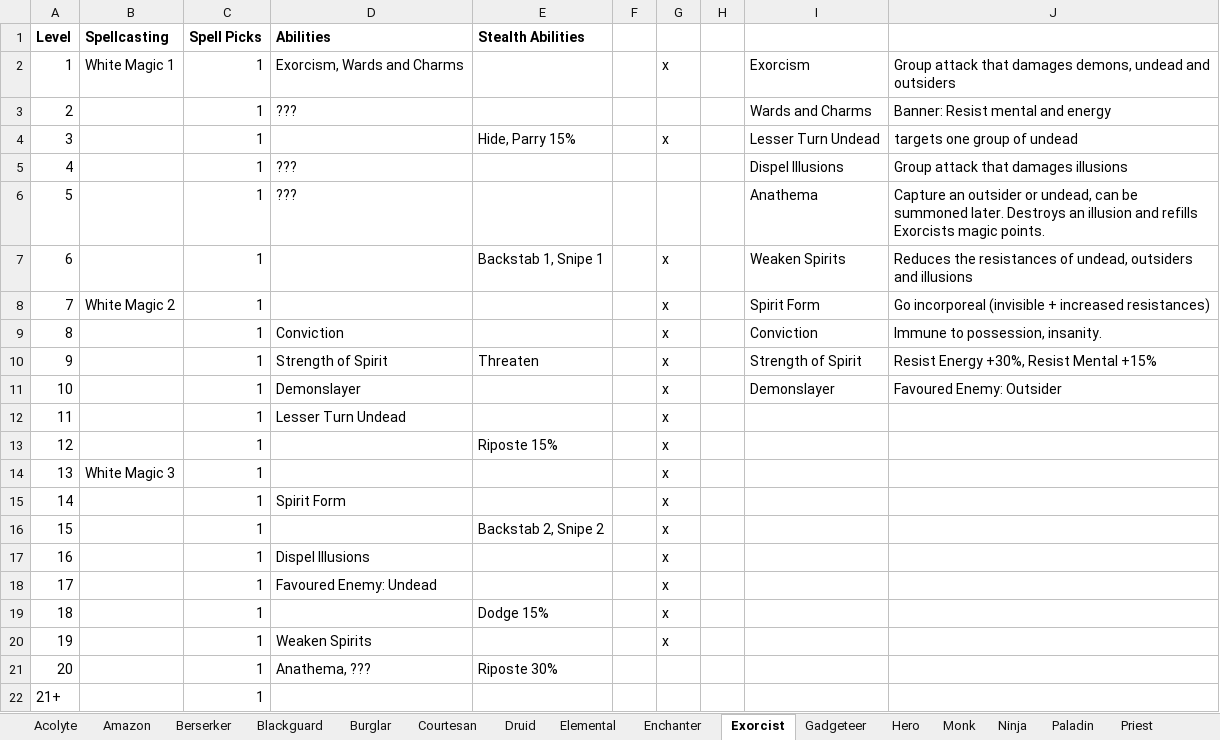
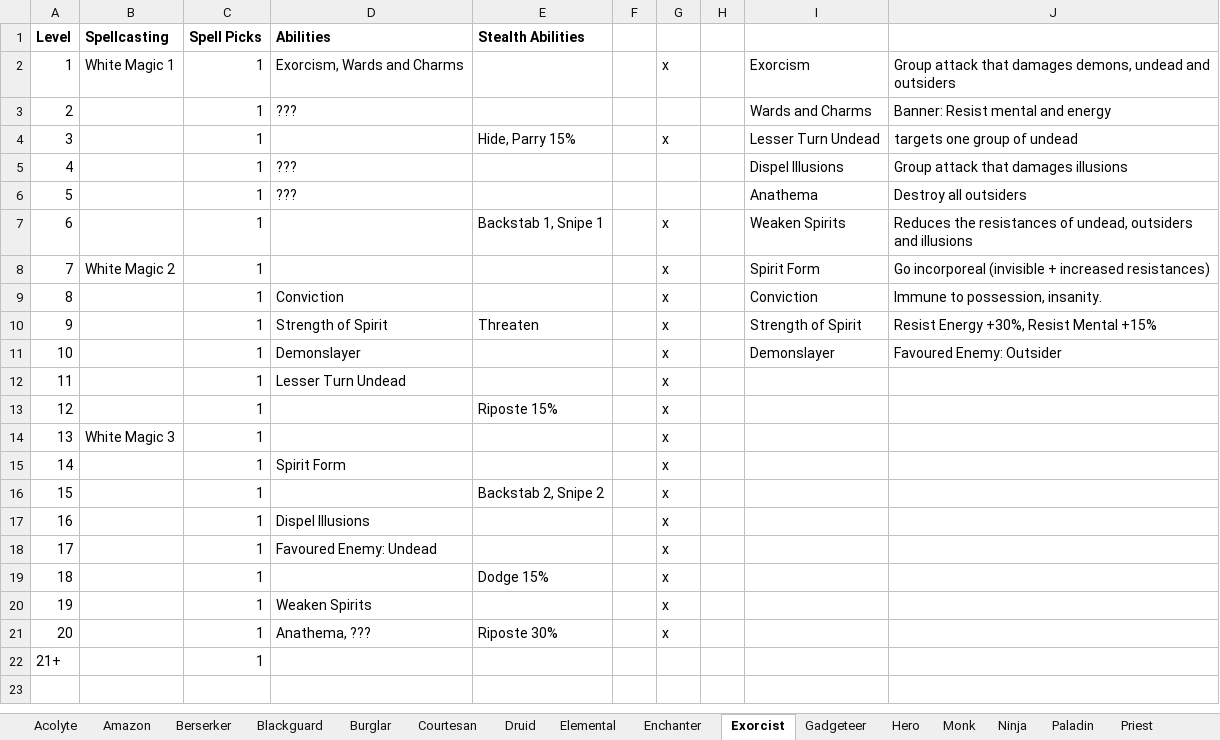
Before and after one commit to alan-mcl/escapeftmaze_raws, an Excel workbook: doc/classes.xlsx, sheet Exorcist, drawn as a sheet; values as stored, in another font and other column widths than the file's, no borders; the diff names each change by its address in the sheet, - before the commit and + after, or states it on an @@ line.

```diff
--- a/doc/classes.xlsx (sheet Exorcist)
+++ b/doc/classes.xlsx (sheet Exorcist)
-J6: Capture an outsider or undead, can be summoned later. Destroys an illusion and refills Exorcists magic points.
+J6: Destroy all outsiders
-G21: (empty)
+G21: x
```
Also changed, not shown: sheet Gadgeteer.
